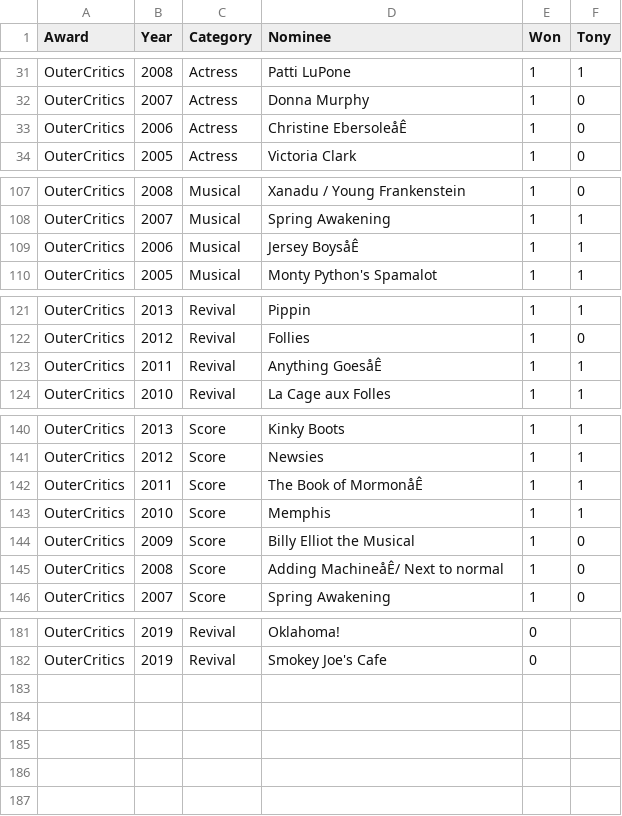
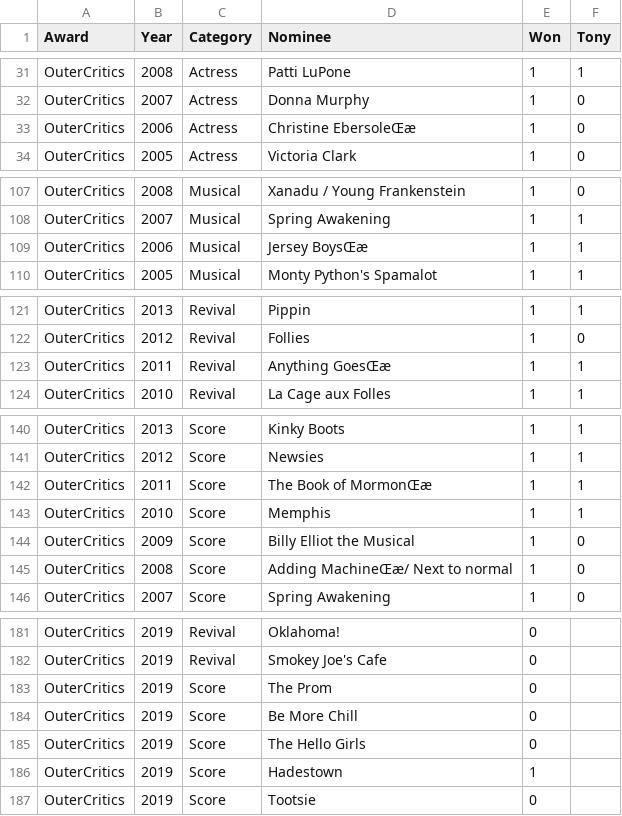
Before and after one commit to drsaunders/tony-award-prediction, a CSV file: occ.csv, drawn as a sheet; only a part is shown, gaps mark what is left out.

```diff
--- a/occ.csv
+++ b/occ.csv
@@ -32,3 +32,3 @@ OuterCritics,2008,Actress,Patti LuPone,1,1
 OuterCritics,2007,Actress,Donna Murphy,1,0
-OuterCritics,2006,Actress,Christine EbersoleåÊ,1,0
+OuterCritics,2006,Actress,Christine EbersoleŒæ,1,0
 OuterCritics,2005,Actress,Victoria Clark,1,0
@@ -108,3 +108,3 @@ OuterCritics,2008,Musical,Xanadu / Young Frankenstein,1,0
 OuterCritics,2007,Musical,Spring Awakening,1,1
-OuterCritics,2006,Musical,Jersey BoysåÊ,1,1
+OuterCritics,2006,Musical,Jersey BoysŒæ,1,1
 OuterCritics,2005,Musical,Monty Python's Spamalot,1,1
@@ -122,3 +122,3 @@ OuterCritics,2013,Revival,Pippin,1,1
 OuterCritics,2012,Revival,Follies,1,0
-OuterCritics,2011,Revival,Anything GoesåÊ,1,1
+OuterCritics,2011,Revival,Anything GoesŒæ,1,1
 OuterCritics,2010,Revival,La Cage aux Folles,1,1
@@ -141,6 +141,6 @@ OuterCritics,2013,Score,Kinky Boots,1,1
 OuterCritics,2012,Score,Newsies,1,1
-OuterCritics,2011,Score,The Book of MormonåÊ,1,1
+OuterCritics,2011,Score,The Book of MormonŒæ,1,1
 OuterCritics,2010,Score,Memphis,1,1
 OuterCritics,2009,Score,Billy Elliot the Musical,1,0
-OuterCritics,2008,Score,Adding MachineåÊ/ Next to normal,1,0
+OuterCritics,2008,Score,Adding MachineŒæ/ Next to normal,1,0
 OuterCritics,2007,Score,Spring Awakening,1,0
@@ -182 +182,6 @@ OuterCritics,2019,Revival,Oklahoma!,0,
 OuterCritics,2019,Revival,Smokey Joe's Cafe,0,
+OuterCritics,2019,Score,The Prom,0,
+OuterCritics,2019,Score,Be More Chill,0,
+OuterCritics,2019,Score,The Hello Girls,0,
+OuterCritics,2019,Score,Hadestown,1,
+OuterCritics,2019,Score,Tootsie,0,
```
Also changed, not shown: bcom.csv, dd.csv, 2 other files.
